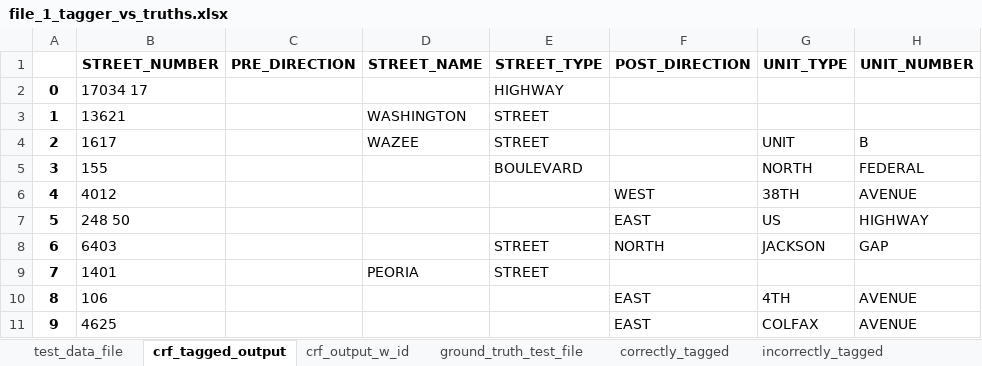
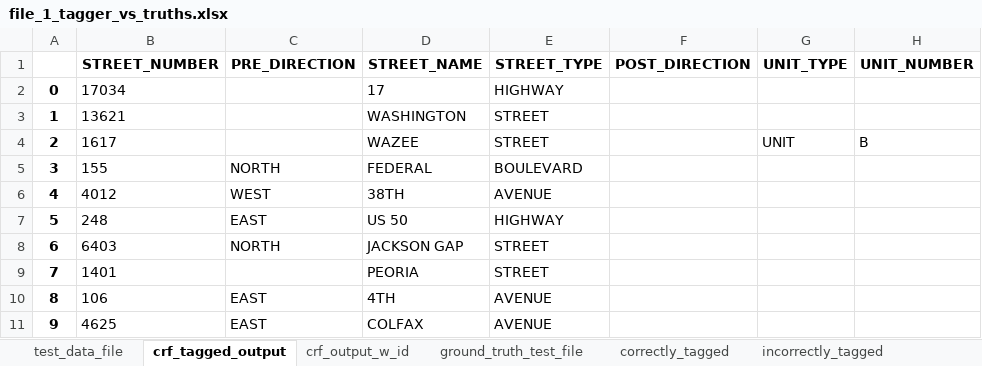
Before and after one commit to aberk104/CS410-Project, an Excel workbook: output/file_1_tagger_vs_truths.xlsx, sheet crf_tagged_output, drawn as a sheet; only a part is shown; values as stored, in another font and other column widths than the file's, no borders; the diff covers the shown part only; the diff names each change by its address in the sheet, - before the commit and + after, or states it on an @@ line.

Commit message:
updates to master_file to re-run tagger with new model.  removed commas from unit type and unit number in tagged test data

```diff
--- a/output/file_1_tagger_vs_truths.xlsx (sheet crf_tagged_output)
+++ b/output/file_1_tagger_vs_truths.xlsx (sheet crf_tagged_output)
-B2 (STREET_NUMBER): 17034 17
+B2 (STREET_NUMBER): 17034
-D2 (STREET_NAME): (empty)
+D2 (STREET_NAME): 17
-C5 (PRE_DIRECTION): (empty)
+C5 (PRE_DIRECTION): NORTH
-D5 (STREET_NAME): (empty)
+D5 (STREET_NAME): FEDERAL
-G5 (UNIT_TYPE): NORTH
+G5 (UNIT_TYPE): (empty)
-H5 (UNIT_NUMBER): FEDERAL
+H5 (UNIT_NUMBER): (empty)
-C6 (PRE_DIRECTION): (empty)
+C6 (PRE_DIRECTION): WEST
-D6 (STREET_NAME): (empty)
+D6 (STREET_NAME): 38TH
-E6 (STREET_TYPE): (empty)
+E6 (STREET_TYPE): AVENUE
-F6 (POST_DIRECTION): WEST
+F6 (POST_DIRECTION): (empty)
-G6 (UNIT_TYPE): 38TH
+G6 (UNIT_TYPE): (empty)
-H6 (UNIT_NUMBER): AVENUE
+H6 (UNIT_NUMBER): (empty)
-B7 (STREET_NUMBER): 248 50
+B7 (STREET_NUMBER): 248
-C7 (PRE_DIRECTION): (empty)
+C7 (PRE_DIRECTION): EAST
-D7 (STREET_NAME): (empty)
+D7 (STREET_NAME): US 50
-E7 (STREET_TYPE): (empty)
+E7 (STREET_TYPE): HIGHWAY
-F7 (POST_DIRECTION): EAST
+F7 (POST_DIRECTION): (empty)
-G7 (UNIT_TYPE): US
+G7 (UNIT_TYPE): (empty)
-H7 (UNIT_NUMBER): HIGHWAY
+H7 (UNIT_NUMBER): (empty)
-C8 (PRE_DIRECTION): (empty)
+C8 (PRE_DIRECTION): NORTH
-D8 (STREET_NAME): (empty)
+D8 (STREET_NAME): JACKSON GAP
-F8 (POST_DIRECTION): NORTH
+F8 (POST_DIRECTION): (empty)
-G8 (UNIT_TYPE): JACKSON
+G8 (UNIT_TYPE): (empty)
-H8 (UNIT_NUMBER): GAP
+H8 (UNIT_NUMBER): (empty)
-C10:C11 (PRE_DIRECTION): (empty)
+C10:C11 (PRE_DIRECTION): EAST
-D10 (STREET_NAME): (empty)
+D10 (STREET_NAME): 4TH
-E10:E11 (STREET_TYPE): (empty)
+E10:E11 (STREET_TYPE): AVENUE
-F10:F11 (POST_DIRECTION): EAST
+F10:F11 (POST_DIRECTION): (empty)
-G10 (UNIT_TYPE): 4TH
+G10 (UNIT_TYPE): (empty)
-H10:H11 (UNIT_NUMBER): AVENUE
+H10:H11 (UNIT_NUMBER): (empty)
-D11 (STREET_NAME): (empty)
+D11 (STREET_NAME): COLFAX
-G11 (UNIT_TYPE): COLFAX
+G11 (UNIT_TYPE): (empty)
```
Also changed, not shown: 1530 edited cells elsewhere in this sheet, sheet incorrectly_tagged, sheet correctly_tagged, sheet crf_output_w_id, sheet tagger_metrics, sheet ground_truth_test_file, sheet test_data_file, data/tagged stnd CO Stores - hwy as street type.xlsx, 2 other files.
